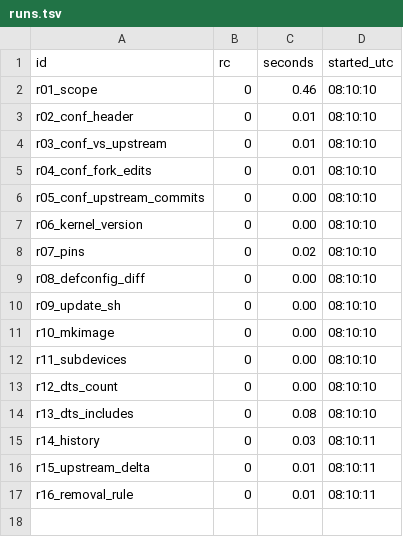
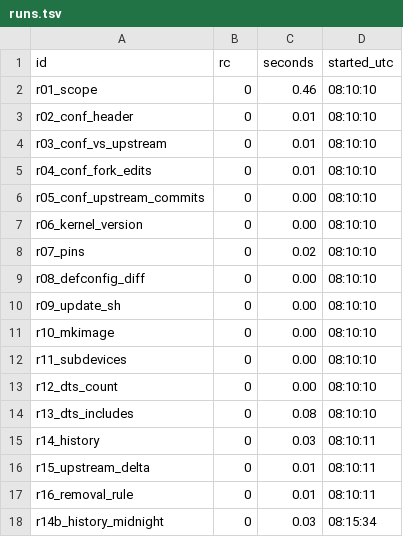
Before and after one commit to pixelelated/distribution, a TSV file: docs/audits/2026_10_25-epic-m6-device-h700/stage-a/runs.tsv, drawn as a sheet.

```diff
--- a/docs/audits/2026_10_25-epic-m6-device-h700/stage-a/runs.tsv
+++ b/docs/audits/2026_10_25-epic-m6-device-h700/stage-a/runs.tsv
@@ -17 +17,2 @@ r15_upstream_delta	0	0.01	08:10:11
 r16_removal_rule	0	0.01	08:10:11
+r14b_history_midnight	0	0.03	08:15:34
```
Also changed, not shown: 10 other files.
